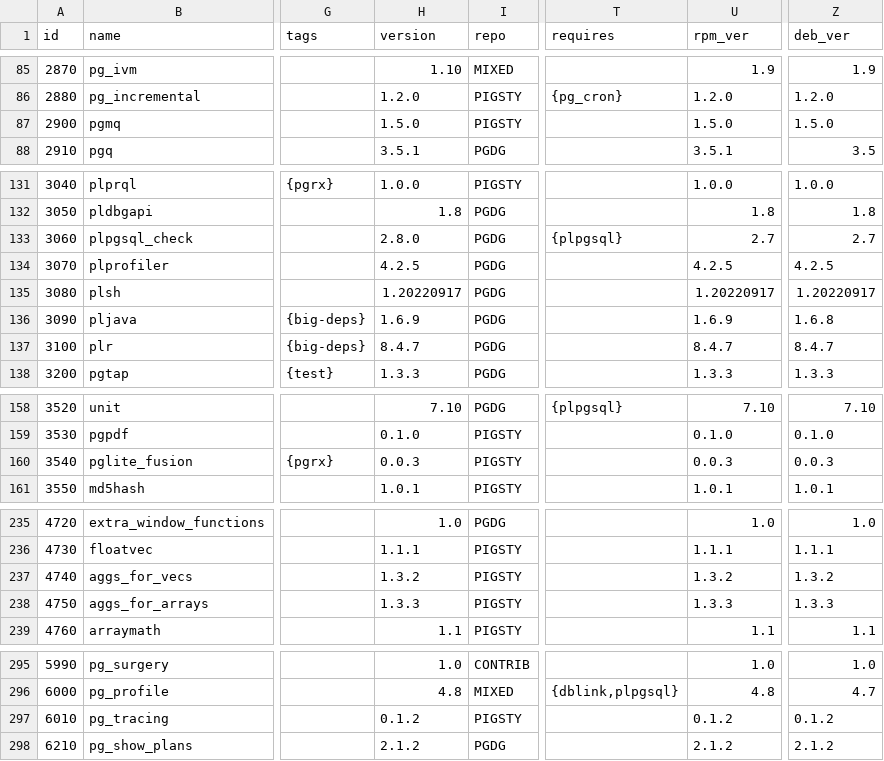
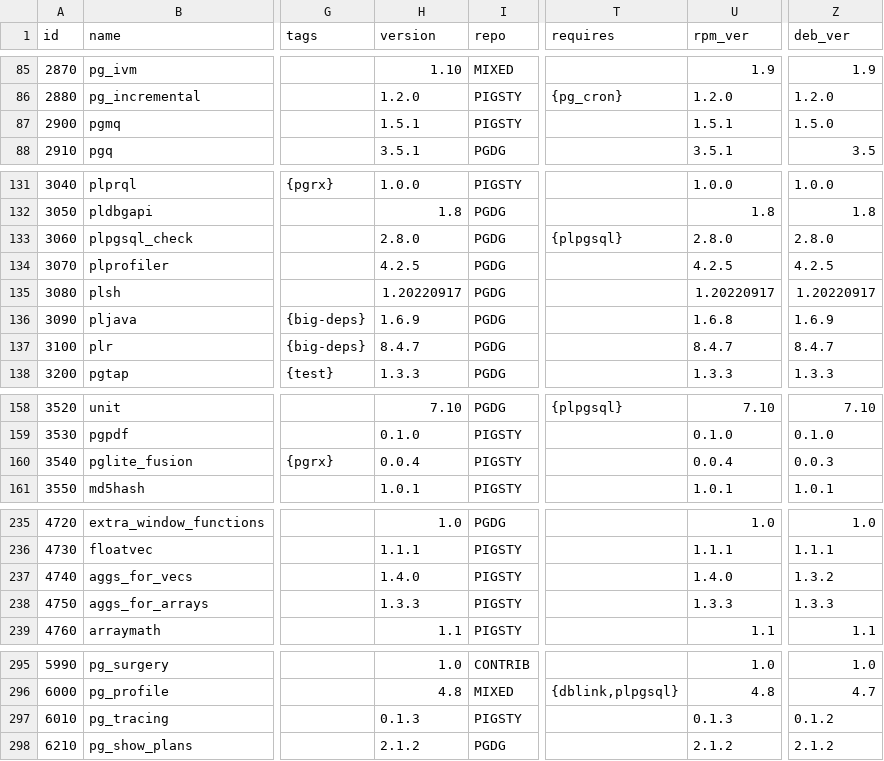
Before and after one commit to pgsty/pig, a CSV file: cli/ext/assets/pigsty.csv, drawn as a sheet; only a part is shown, gaps mark what is left out; the diff covers the shown part only; the diff names each change by its address in the sheet, - before the commit and + after, or states it on an @@ line.

Commit message:
routine extension version update

```diff
--- a/cli/ext/assets/pigsty.csv
+++ b/cli/ext/assets/pigsty.csv
-H87 (version): 1.5.0
+H87 (version): 1.5.1
-U87 (rpm_ver): 1.5.0
+U87 (rpm_ver): 1.5.1
-U133 (rpm_ver): 2.7
+U133 (rpm_ver): 2.8.0
-Z133 (deb_ver): 2.7
+Z133 (deb_ver): 2.8.0
-U136 (rpm_ver): 1.6.9
+U136 (rpm_ver): 1.6.8
-Z136 (deb_ver): 1.6.8
+Z136 (deb_ver): 1.6.9
-H160 (version): 0.0.3
+H160 (version): 0.0.4
-U160 (rpm_ver): 0.0.3
+U160 (rpm_ver): 0.0.4
-H237 (version): 1.3.2
+H237 (version): 1.4.0
-U237 (rpm_ver): 1.3.2
+U237 (rpm_ver): 1.4.0
-H297 (version): 0.1.2
+H297 (version): 0.1.3
-U297 (rpm_ver): 0.1.2
+U297 (rpm_ver): 0.1.3
```
Also changed, not shown: 20 edited cells elsewhere in this file.
